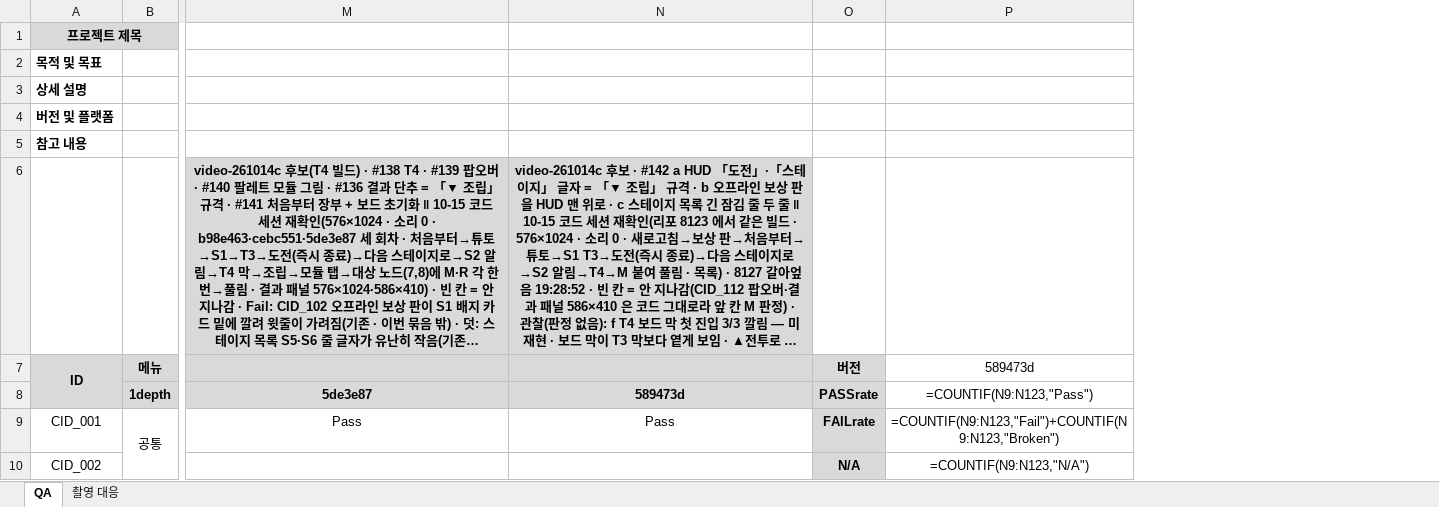
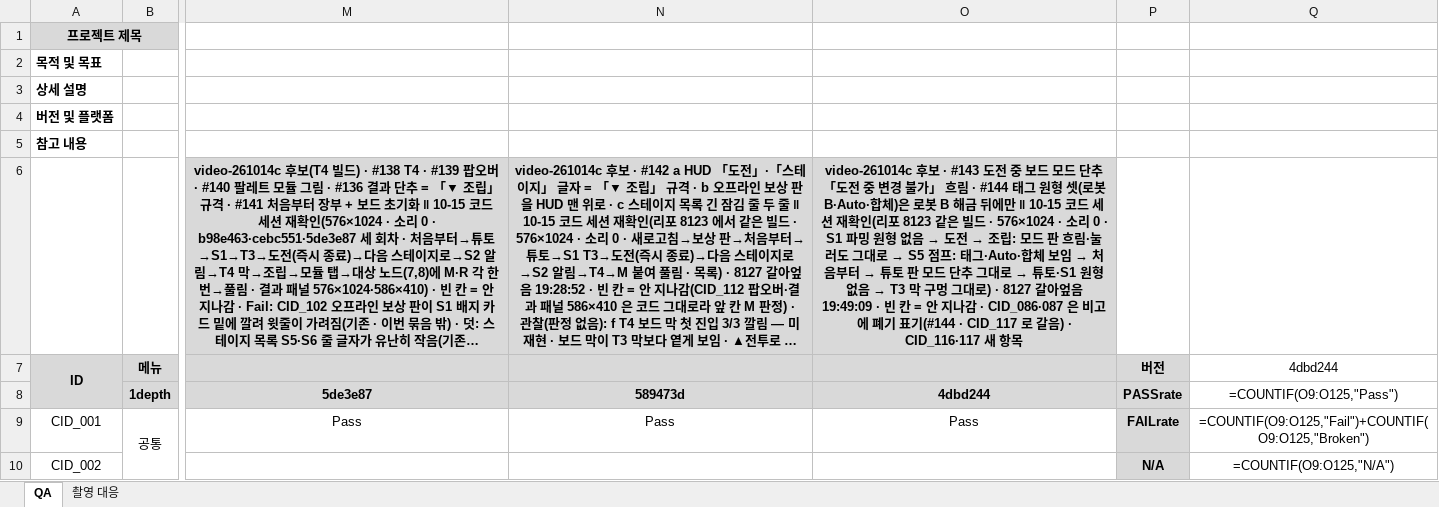
Before and after one commit to Rhythm0s/MechBoardIdle, an Excel workbook: Docs/QA/MechBoardIdle_QA_261014.xlsx, sheet QA, drawn as a sheet; only a part is shown, gaps mark what is left out; long unchanged cells end in …; values as stored, in another font and other column widths than the file's, no borders; formulas without a stored value are shown as written; conditional formats not drawn; removed rows and columns are numbered as before the commit, all else as after; the diff covers the shown part only; the diff names each change by its address in the sheet, - before the commit and + after, or states it on an @@ line.

```diff
--- a/Docs/QA/MechBoardIdle_QA_261014.xlsx (sheet QA)
+++ b/Docs/QA/MechBoardIdle_QA_261014.xlsx (sheet QA)
+column O, rows 6-9: video-261014c 후보 · #143 도전 중 보드 모드 단추 「도전 중 변경 불가」 흐림 · #144 태그 원형 셋(로봇 B·Auto·합체)은 로봇 B 해금 뒤에만 ‖ 10-15 코드 세션 재확인(리포 8123 같은 빌드 · 576×1024 · 소리 0 · S1 파밍 원형 없음 → 도전 → 조립: 모드 판 흐림·눌러도 그대로 → S5 점프: 태그·Auto·합체 보임 → 처음부터 → 튜토 판 모드 단추 그대로 → 튜토·S1 원형 없음 → T3 막 구멍 그대로) · 8127 갈아엎음 19:49:09 · 빈 칸 = 안 지나감 · CID_086·087 은 비고에 폐기 표기(#144 · CID_117 로 갈음) · CID_116·117 새 항목 |  | 4dbd244 | Pass
-column P, rows 7-10: 589473d | =COUNTIF(N9:N123,"Pass") | =COUNTIF(N9:N123,"Fail")+COUNTIF(N9:N123,"Broken") | =COUNTIF(N9:N123,"N/A")
+column Q, rows 7-10: 4dbd244 | =COUNTIF(O9:O125,"Pass") | =COUNTIF(O9:O125,"Fail")+COUNTIF(O9:O125,"Broken") | =COUNTIF(O9:O125,"N/A")
```
Also changed, not shown: 2 added rows and 2 edited cells elsewhere in this sheet, 1 other file.
